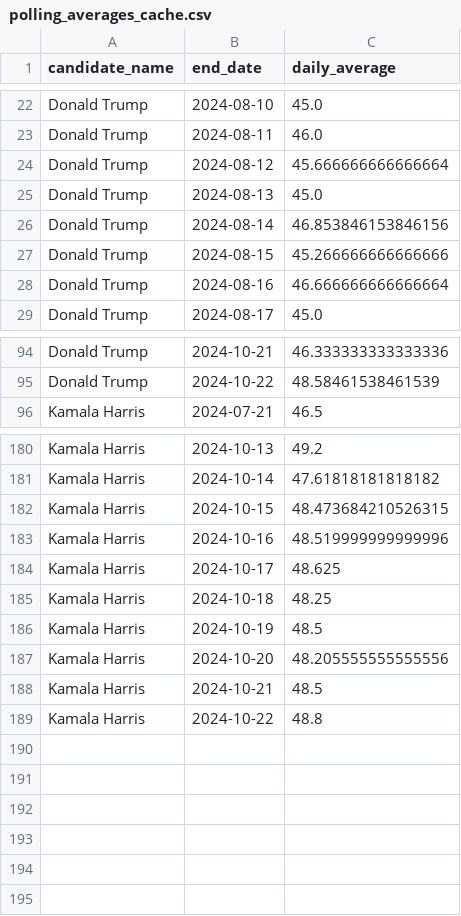
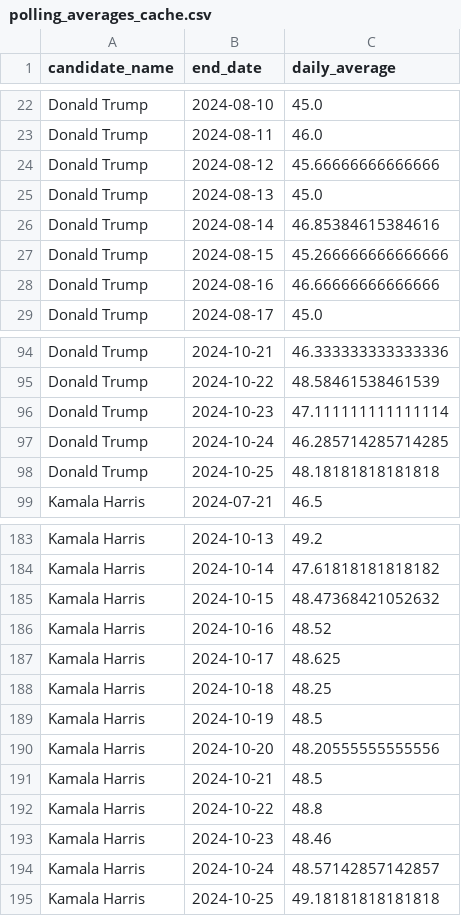
Before and after one commit to wh33les/us-election-forecast-2024, a CSV file: data/polling_averages_cache.csv, drawn as a sheet; only a part is shown, gaps mark what is left out; the diff covers the shown part only.

```diff
--- a/data/polling_averages_cache.csv
+++ b/data/polling_averages_cache.csv
@@ -23,7 +23,7 @@ Donald Trump,2024-08-10,45.0
 Donald Trump,2024-08-11,46.0
-Donald Trump,2024-08-12,45.666666666666664
+Donald Trump,2024-08-12,45.66666666666666
 Donald Trump,2024-08-13,45.0
-Donald Trump,2024-08-14,46.853846153846156
+Donald Trump,2024-08-14,46.85384615384616
 Donald Trump,2024-08-15,45.266666666666666
-Donald Trump,2024-08-16,46.666666666666664
+Donald Trump,2024-08-16,46.66666666666666
 Donald Trump,2024-08-17,45.0
@@ -95,2 +95,5 @@ Donald Trump,2024-10-21,46.333333333333336
 Donald Trump,2024-10-22,48.58461538461539
+Donald Trump,2024-10-23,47.111111111111114
+Donald Trump,2024-10-24,46.285714285714285
+Donald Trump,2024-10-25,48.18181818181818
 Kamala Harris,2024-07-21,46.5
@@ -181,4 +184,4 @@ Kamala Harris,2024-10-13,49.2
 Kamala Harris,2024-10-14,47.61818181818182
-Kamala Harris,2024-10-15,48.473684210526315
-Kamala Harris,2024-10-16,48.519999999999996
+Kamala Harris,2024-10-15,48.47368421052632
+Kamala Harris,2024-10-16,48.52
 Kamala Harris,2024-10-17,48.625
@@ -186,4 +189,7 @@ Kamala Harris,2024-10-18,48.25
 Kamala Harris,2024-10-19,48.5
-Kamala Harris,2024-10-20,48.205555555555556
+Kamala Harris,2024-10-20,48.20555555555556
 Kamala Harris,2024-10-21,48.5
 Kamala Harris,2024-10-22,48.8
+Kamala Harris,2024-10-23,48.46
+Kamala Harris,2024-10-24,48.57142857142857
+Kamala Harris,2024-10-25,49.18181818181818
```
Also changed, not shown: 18 edited cells elsewhere in this file, data/forecast_history.csv, 7 other files.
